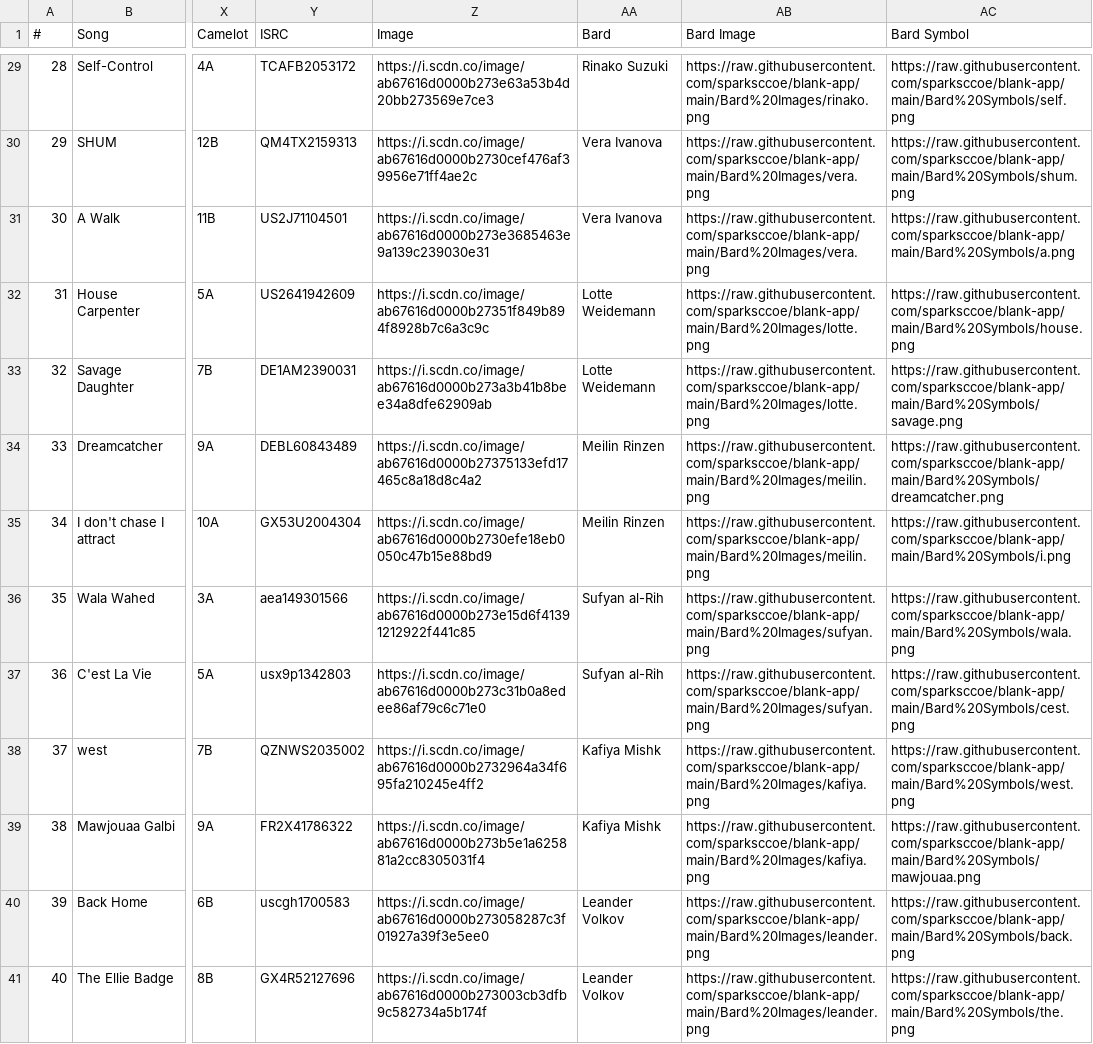
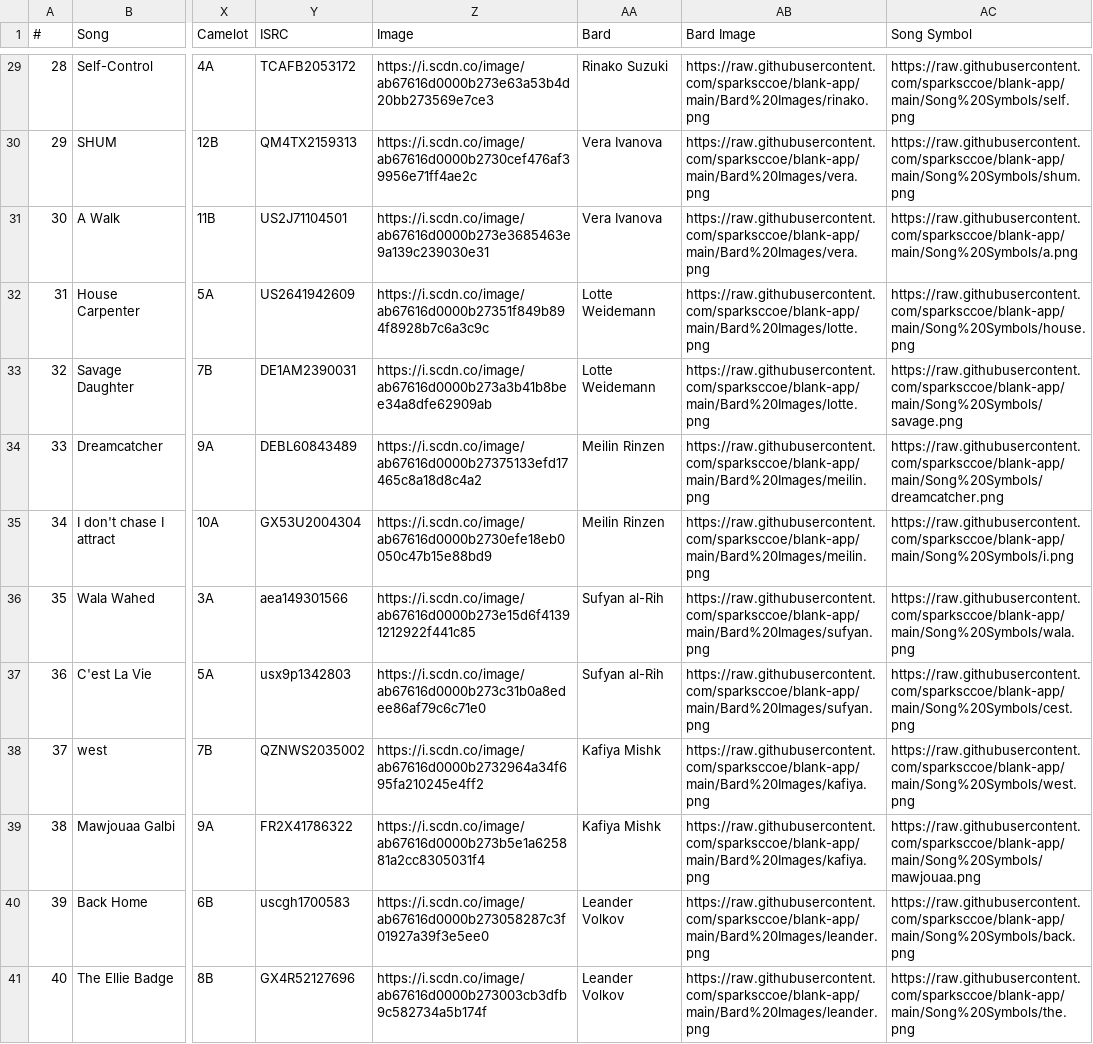
Before and after one commit to sparksccoe/blank-app, a CSV file: Symphonia Bards-3.csv, drawn as a sheet; only a part is shown, gaps mark what is left out; the diff covers the shown part only; the diff names each change by its address in the sheet, - before the commit and + after, or states it on an @@ line.

Commit message:
song symbols

```diff
--- a/Symphonia Bards-3.csv
+++ b/Symphonia Bards-3.csv
-AC1: Bard Symbol
+AC1: Song Symbol
-AC29 (Song Symbol): https://raw.githubusercontent.com/sparksccoe/blank-app/main/Bard%20Symbols/self.png
+AC29 (Song Symbol): https://raw.githubusercontent.com/sparksccoe/blank-app/main/Song%20Symbols/self.png
-AC30 (Song Symbol): https://raw.githubusercontent.com/sparksccoe/blank-app/main/Bard%20Symbols/shum.png
+AC30 (Song Symbol): https://raw.githubusercontent.com/sparksccoe/blank-app/main/Song%20Symbols/shum.png
-AC31 (Song Symbol): https://raw.githubusercontent.com/sparksccoe/blank-app/main/Bard%20Symbols/a.png
+AC31 (Song Symbol): https://raw.githubusercontent.com/sparksccoe/blank-app/main/Song%20Symbols/a.png
-AC32 (Song Symbol): https://raw.githubusercontent.com/sparksccoe/blank-app/main/Bard%20Symbols/house.png
+AC32 (Song Symbol): https://raw.githubusercontent.com/sparksccoe/blank-app/main/Song%20Symbols/house.png
-AC33 (Song Symbol): https://raw.githubusercontent.com/sparksccoe/blank-app/main/Bard%20Symbols/savage.png
+AC33 (Song Symbol): https://raw.githubusercontent.com/sparksccoe/blank-app/main/Song%20Symbols/savage.png
-AC34 (Song Symbol): https://raw.githubusercontent.com/sparksccoe/blank-app/main/Bard%20Symbols/dreamcatcher.png
+AC34 (Song Symbol): https://raw.githubusercontent.com/sparksccoe/blank-app/main/Song%20Symbols/dreamcatcher.png
-AC35 (Song Symbol): https://raw.githubusercontent.com/sparksccoe/blank-app/main/Bard%20Symbols/i.png
+AC35 (Song Symbol): https://raw.githubusercontent.com/sparksccoe/blank-app/main/Song%20Symbols/i.png
-AC36 (Song Symbol): https://raw.githubusercontent.com/sparksccoe/blank-app/main/Bard%20Symbols/wala.png
+AC36 (Song Symbol): https://raw.githubusercontent.com/sparksccoe/blank-app/main/Song%20Symbols/wala.png
-AC37 (Song Symbol): https://raw.githubusercontent.com/sparksccoe/blank-app/main/Bard%20Symbols/cest.png
+AC37 (Song Symbol): https://raw.githubusercontent.com/sparksccoe/blank-app/main/Song%20Symbols/cest.png
-AC38 (Song Symbol): https://raw.githubusercontent.com/sparksccoe/blank-app/main/Bard%20Symbols/west.png
+AC38 (Song Symbol): https://raw.githubusercontent.com/sparksccoe/blank-app/main/Song%20Symbols/west.png
-AC39 (Song Symbol): https://raw.githubusercontent.com/sparksccoe/blank-app/main/Bard%20Symbols/mawjouaa.png
+AC39 (Song Symbol): https://raw.githubusercontent.com/sparksccoe/blank-app/main/Song%20Symbols/mawjouaa.png
-AC40 (Song Symbol): https://raw.githubusercontent.com/sparksccoe/blank-app/main/Bard%20Symbols/back.png
+AC40 (Song Symbol): https://raw.githubusercontent.com/sparksccoe/blank-app/main/Song%20Symbols/back.png
-AC41 (Song Symbol): https://raw.githubusercontent.com/sparksccoe/blank-app/main/Bard%20Symbols/the.png
+AC41 (Song Symbol): https://raw.githubusercontent.com/sparksccoe/blank-app/main/Song%20Symbols/the.png
```
Also changed, not shown: 27 edited cells elsewhere in this file, 41 other files.
